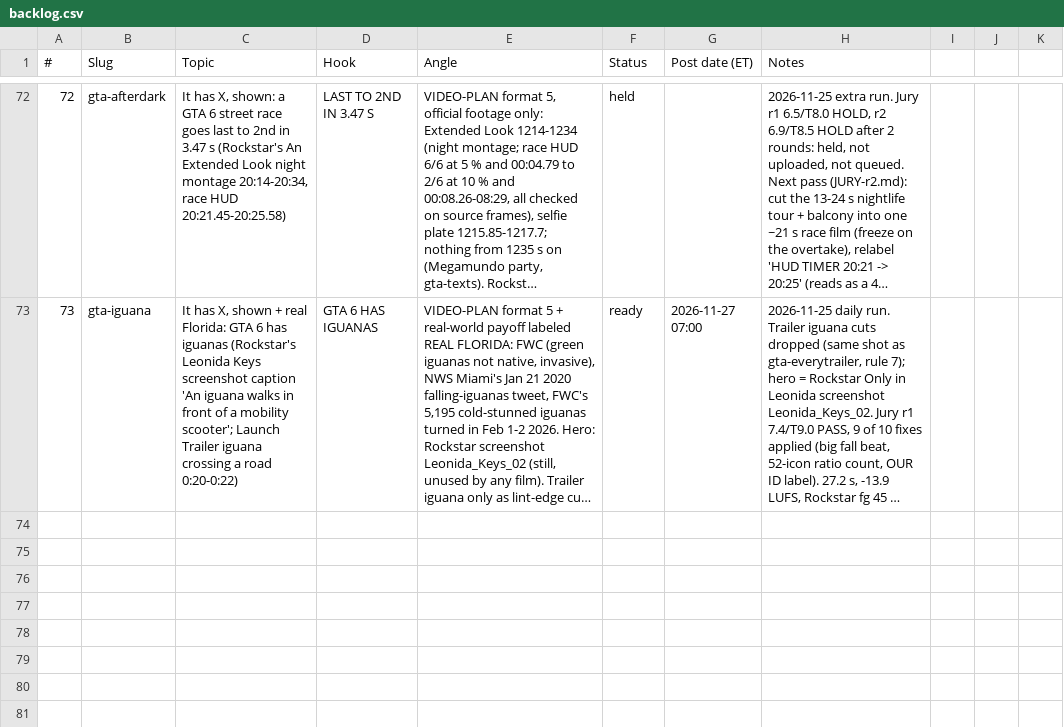
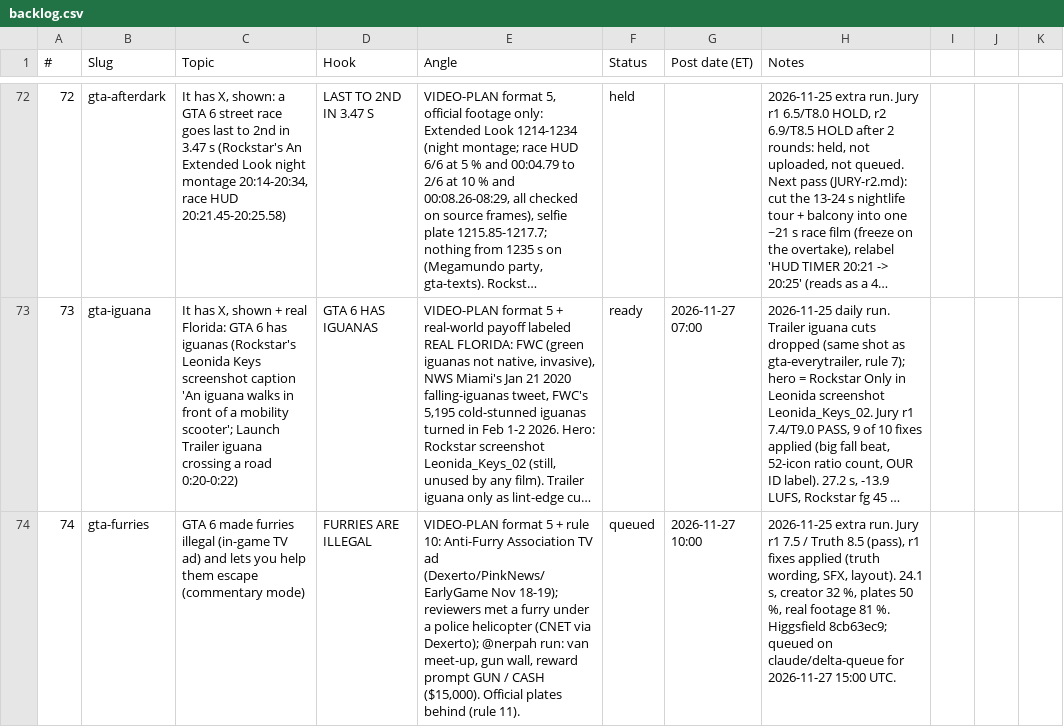
Before and after one commit to Wrexist/molindesign, a CSV file: delta/backlog.csv, drawn as a sheet; only a part is shown, gaps mark what is left out; long unchanged cells end in …; the diff names each change by its address in the sheet, - before the commit and + after, or states it on an @@ line.

```diff
--- a/delta/backlog.csv
+++ b/delta/backlog.csv
+row 74: 74 | gta-furries | GTA 6 made furries illegal (in-game TV ad) and lets you help them escape (commentary mode) | FURRIES ARE ILLEGAL | VIDEO-PLAN format 5 + rule 10: Anti-Furry Association TV ad (Dexerto/PinkNews/EarlyGame Nov 18-19); reviewers met a furry under a police helicopter (CNET via Dexerto); @nerpah run: van meet-up, gun wall, reward prompt GUN / CASH ($15,000). Official plates behind (rule 11). | queued | 2026-11-27 10:00 | 2026-11-25 extra run. Jury r1 7.5 / Truth 8.5 (pass), r1 fixes applied (truth wording, SFX, layout). 24.1 s, creator 32 %, plates 50 %, real footage 81 %. Higgsfield 8cb63ec9; queued on claude/delta-queue for 2026-11-27 15:00 UTC.
```
Also changed, not shown: 15 other files.
